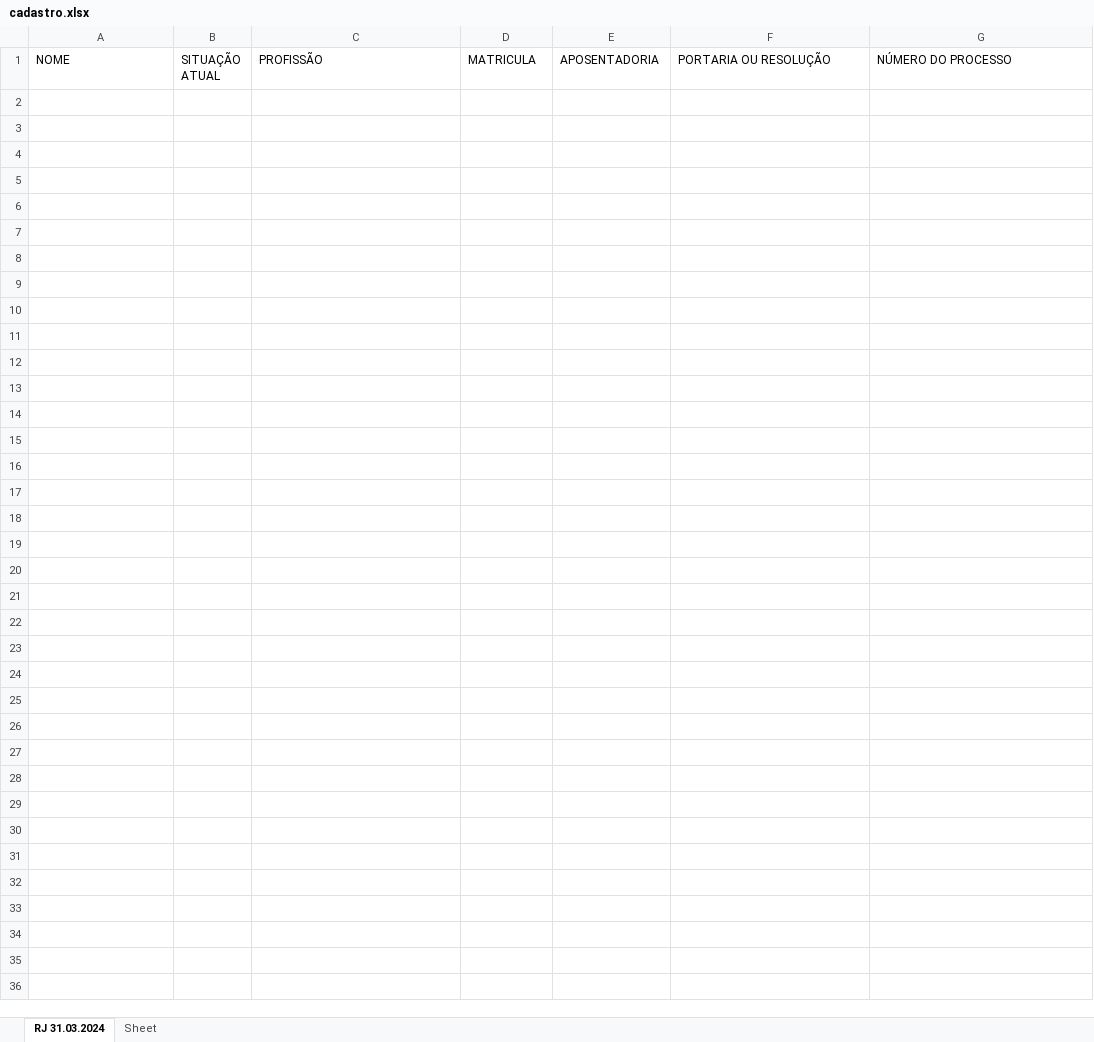
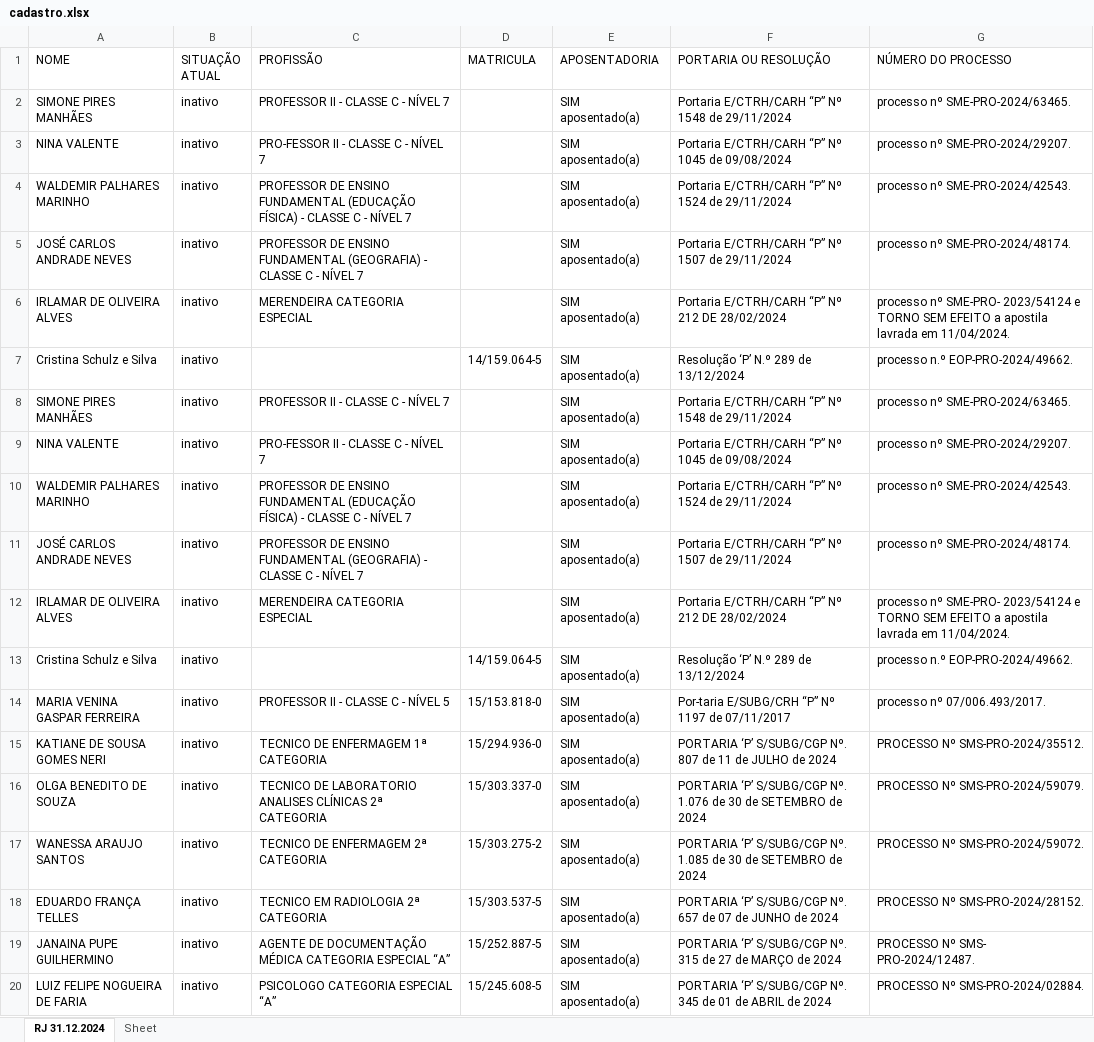
Before and after one commit to Decioagu/CADASTRO_AUTOMATIZADO, an Excel workbook: CADASTROS/cadastro.xlsx, sheet RJ 31.12.2024, drawn as a sheet; only a part is shown; values as stored, in another font and other column widths than the file's, no borders; the diff covers the shown part only; the diff names each change by its address in the sheet, - before the commit and + after, or states it on an @@ line.

```diff
--- a/CADASTROS/cadastro.xlsx (sheet RJ 31.12.2024)
+++ b/CADASTROS/cadastro.xlsx (sheet RJ 31.12.2024)
-sheet tab: RJ 31.03.2024
+sheet tab: RJ 31.12.2024
+row 2: SIMONE PIRES MANHÃES | inativo | PROFESSOR II - CLASSE C - NÍVEL 7 |  | SIM aposentado(a) | Portaria E/CTRH/CARH “P” Nº 1548 de 29/11/2024 | processo nº SME-PRO-2024/63465.
+row 3: NINA VALENTE | inativo | PRO-FESSOR II - CLASSE C - NÍVEL 7 |  | SIM aposentado(a) | Portaria E/CTRH/CARH “P” Nº 1045 de 09/08/2024 | processo nº SME-PRO-2024/29207.
+row 4: WALDEMIR PALHARES MARINHO | inativo | PROFESSOR DE ENSINO FUNDAMENTAL (EDUCAÇÃO FÍSICA) - CLASSE C - NÍVEL 7 |  | SIM aposentado(a) | Portaria E/CTRH/CARH “P” Nº 1524 de 29/11/2024 | processo nº SME-PRO-2024/42543.
+row 5: JOSÉ CARLOS ANDRADE NEVES | inativo | PROFESSOR DE ENSINO FUNDAMENTAL (GEOGRAFIA) - CLASSE C - NÍVEL 7 |  | SIM aposentado(a) | Portaria E/CTRH/CARH “P” Nº 1507 de 29/11/2024 | processo nº SME-PRO-2024/48174.
+row 6: IRLAMAR DE OLIVEIRA ALVES | inativo | MERENDEIRA CATEGORIA ESPECIAL |  | SIM aposentado(a) | Portaria E/CTRH/CARH “P” Nº 212 DE 28/02/2024 | processo nº SME-PRO- 2023/54124 e TORNO SEM EFEITO a apostila lavrada em 11/04/2024.
+row 7: Cristina Schulz e Silva | inativo |  | 14/159.064-5 | SIM aposentado(a) | Resolução ‘P’ N.º 289 de 13/12/2024 | processo n.º EOP-PRO-2024/49662.
+row 8: SIMONE PIRES MANHÃES | inativo | PROFESSOR II - CLASSE C - NÍVEL 7 |  | SIM aposentado(a) | Portaria E/CTRH/CARH “P” Nº 1548 de 29/11/2024 | processo nº SME-PRO-2024/63465.
+row 9: NINA VALENTE | inativo | PRO-FESSOR II - CLASSE C - NÍVEL 7 |  | SIM aposentado(a) | Portaria E/CTRH/CARH “P” Nº 1045 de 09/08/2024 | processo nº SME-PRO-2024/29207.
+row 10: WALDEMIR PALHARES MARINHO | inativo | PROFESSOR DE ENSINO FUNDAMENTAL (EDUCAÇÃO FÍSICA) - CLASSE C - NÍVEL 7 |  | SIM aposentado(a) | Portaria E/CTRH/CARH “P” Nº 1524 de 29/11/2024 | processo nº SME-PRO-2024/42543.
+row 11: JOSÉ CARLOS ANDRADE NEVES | inativo | PROFESSOR DE ENSINO FUNDAMENTAL (GEOGRAFIA) - CLASSE C - NÍVEL 7 |  | SIM aposentado(a) | Portaria E/CTRH/CARH “P” Nº 1507 de 29/11/2024 | processo nº SME-PRO-2024/48174.
+row 12: IRLAMAR DE OLIVEIRA ALVES | inativo | MERENDEIRA CATEGORIA ESPECIAL |  | SIM aposentado(a) | Portaria E/CTRH/CARH “P” Nº 212 DE 28/02/2024 | processo nº SME-PRO- 2023/54124 e TORNO SEM EFEITO a apostila lavrada em 11/04/2024.
+row 13: Cristina Schulz e Silva | inativo |  | 14/159.064-5 | SIM aposentado(a) | Resolução ‘P’ N.º 289 de 13/12/2024 | processo n.º EOP-PRO-2024/49662.
+row 14: MARIA VENINA GASPAR FERREIRA | inativo | PROFESSOR II - CLASSE C - NÍVEL 5 | 15/153.818-0 | SIM aposentado(a) | Por-taria E/SUBG/CRH “P” Nº 1197 de 07/11/2017 | processo nº 07/006.493/2017.
+row 15: KATIANE DE SOUSA GOMES NERI | inativo | TECNICO DE ENFERMAGEM 1ª CATEGORIA | 15/294.936-0 | SIM aposentado(a) | PORTARIA ‘P’ S/SUBG/CGP Nº. 807 de 11 de JULHO de 2024 | PROCESSO Nº SMS-PRO-2024/35512.
+row 16: OLGA BENEDITO DE SOUZA | inativo | TECNICO DE LABORATORIO ANALISES CLÍNICAS 2ª CATEGORIA | 15/303.337-0 | SIM aposentado(a) | PORTARIA ‘P’ S/SUBG/CGP Nº. 1.076 de 30 de SETEMBRO de 2024 | PROCESSO Nº SMS-PRO-2024/59079.
+row 17: WANESSA ARAUJO SANTOS | inativo | TECNICO DE ENFERMAGEM 2ª CATEGORIA | 15/303.275-2 | SIM aposentado(a) | PORTARIA ‘P’ S/SUBG/CGP Nº. 1.085 de 30 de SETEMBRO de 2024 | PROCESSO Nº SMS-PRO-2024/59072.
+row 18: EDUARDO FRANÇA TELLES | inativo | TECNICO EM RADIOLOGIA 2ª CATEGORIA | 15/303.537-5 | SIM aposentado(a) | PORTARIA ‘P’ S/SUBG/CGP Nº. 657 de 07 de JUNHO de 2024 | PROCESSO Nº SMS-PRO-2024/28152.
+row 19: JANAINA PUPE GUILHERMINO | inativo | AGENTE DE DOCUMENTAÇÃO MÉDICA CATEGORIA ESPECIAL “A” | 15/252.887-5 | SIM aposentado(a) | PORTARIA ‘P’ S/SUBG/CGP Nº. 315 de 27 de MARÇO de 2024 | PROCESSO Nº SMS- PRO-2024/12487.
+row 20: LUIZ FELIPE NOGUEIRA DE FARIA | inativo | PSICOLOGO CATEGORIA ESPECIAL “A” | 15/245.608-5 | SIM aposentado(a) | PORTARIA ‘P’ S/SUBG/CGP Nº. 345 de 01 de ABRIL de 2024 | PROCESSO Nº SMS-PRO-2024/02884.
```
Also changed, not shown: 19 added rows elsewhere in this sheet, 8 other files.
